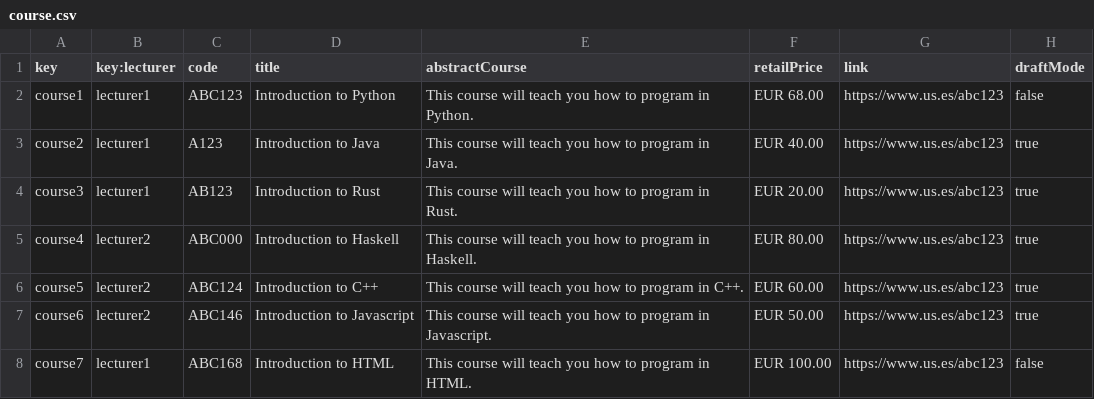
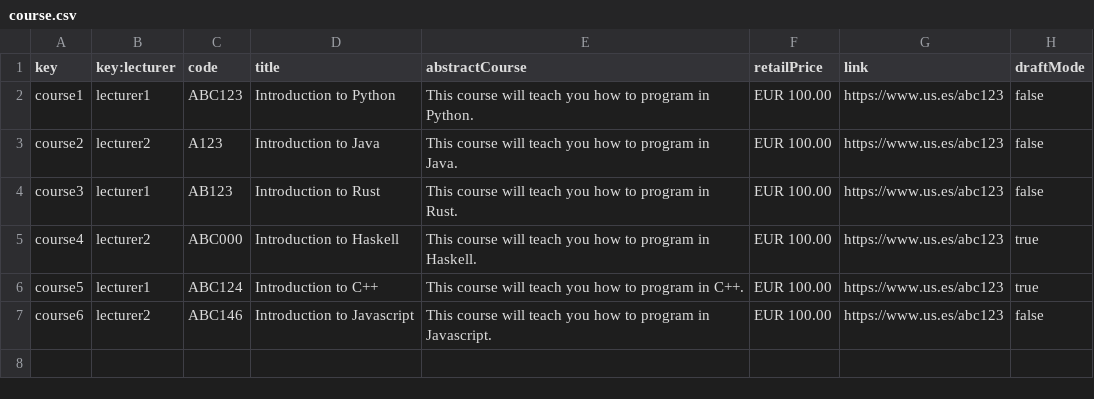
Before and after one commit to meriglmar/acme-l3-D03, a CSV file: src/main/webapp/WEB-INF/resources/sample-data/course.csv, drawn as a sheet.

```diff
--- a/src/main/webapp/WEB-INF/resources/sample-data/course.csv
+++ b/src/main/webapp/WEB-INF/resources/sample-data/course.csv
@@ -1,8 +1,7 @@
 key,key:lecturer,code,title,abstractCourse,retailPrice,link,draftMode
-course1,lecturer1,ABC123,Introduction to Python,This course will teach you how to program in Python.,EUR 68.00,https://www.us.es/abc123,false
-course2,lecturer1,A123,Introduction to Java,This course will teach you how to program in Java.,EUR 40.00,https://www.us.es/abc123,true
-course3,lecturer1,AB123,Introduction to Rust,This course will teach you how to program in Rust.,EUR 20.00,https://www.us.es/abc123,true
-course4,lecturer2,ABC000,Introduction to Haskell,This course will teach you how to program in Haskell.,EUR 80.00,https://www.us.es/abc123,true
-course5,lecturer2,ABC124,Introduction to C++,This course will teach you how to program in C++.,EUR 60.00,https://www.us.es/abc123,true
-course6,lecturer2,ABC146,Introduction to Javascript,This course will teach you how to program in Javascript.,EUR 50.00,https://www.us.es/abc123,true
-course7,lecturer1,ABC168,Introduction to HTML,This course will teach you how to program in HTML.,EUR 100.00,https://www.us.es/abc123,false
+course1,lecturer1,ABC123,Introduction to Python,This course will teach you how to program in Python.,EUR 100.00,https://www.us.es/abc123,false
+course2,lecturer2,A123,Introduction to Java,This course will teach you how to program in Java.,EUR 100.00,https://www.us.es/abc123,false
+course3,lecturer1,AB123,Introduction to Rust,This course will teach you how to program in Rust.,EUR 100.00,https://www.us.es/abc123,false
+course4,lecturer2,ABC000,Introduction to Haskell,This course will teach you how to program in Haskell.,EUR 100.00,https://www.us.es/abc123,true
+course5,lecturer1,ABC124,Introduction to C++,This course will teach you how to program in C++.,EUR 100.00,https://www.us.es/abc123,true
+course6,lecturer2,ABC146,Introduction to Javascript,This course will teach you how to program in Javascript.,EUR 100.00,https://www.us.es/abc123,false
```
Also changed, not shown: src/main/webapp/WEB-INF/resources/sample-data/banner.csv, src/main/webapp/WEB-INF/resources/sample-data/enrolment.csv, 34 other files.
